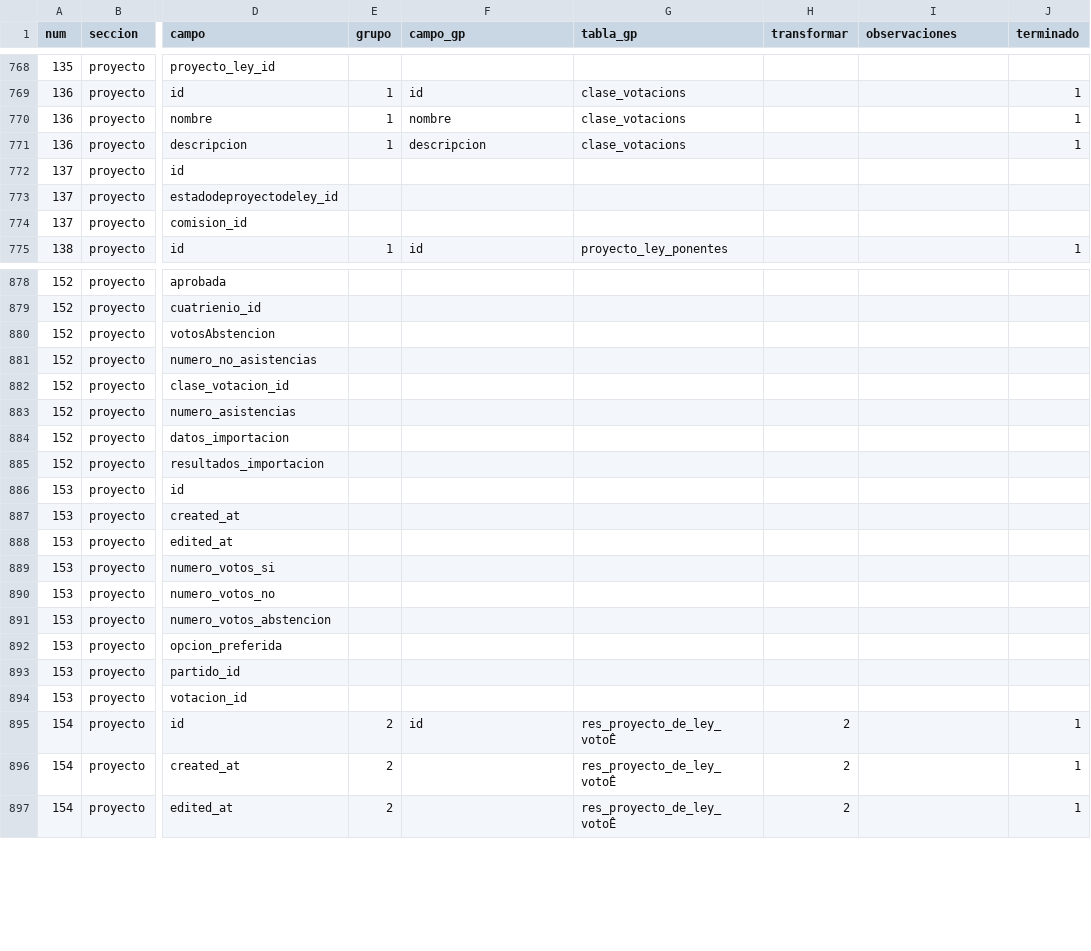
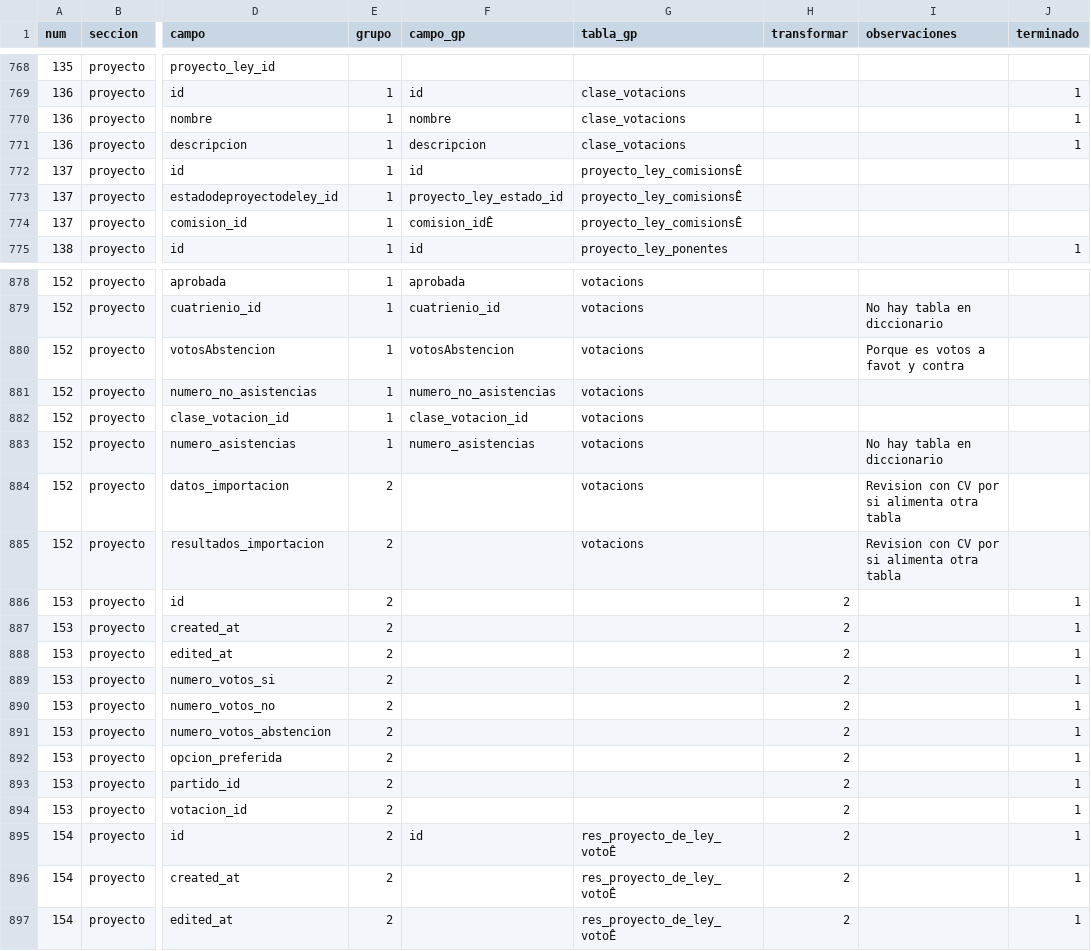
Before and after one commit to gorantesj/CongresoVisible, a CSV file: paralafinaldeborah.csv, drawn as a sheet; only a part is shown, gaps mark what is left out; the diff covers the shown part only; the diff names each change by its address in the sheet, - before the commit and + after, or states it on an @@ line.

Commit message:
tablas nuevas

```diff
--- a/paralafinaldeborah.csv
+++ b/paralafinaldeborah.csv
-E772:E774 (grupo): (empty)
+E772:E774 (grupo): 1
-F772 (campo_gp): (empty)
+F772 (campo_gp): id
-G772:G774 (tabla_gp): (empty)
+G772:G774 (tabla_gp): proyecto_ley_comisionsÊ
-F773 (campo_gp): (empty)
+F773 (campo_gp): proyecto_ley_estado_id
-F774 (campo_gp): (empty)
+F774 (campo_gp): comision_idÊ
-E878:E883 (grupo): (empty)
+E878:E883 (grupo): 1
-F878 (campo_gp): (empty)
+F878 (campo_gp): aprobada
-G878:G885 (tabla_gp): (empty)
+G878:G885 (tabla_gp): votacions
-F879 (campo_gp): (empty)
+F879 (campo_gp): cuatrienio_id
-I879 (observaciones): (empty)
+I879 (observaciones): No hay tabla en diccionario
-F880 (campo_gp): (empty)
+F880 (campo_gp): votosAbstencion
-I880 (observaciones): (empty)
+I880 (observaciones): Porque es votos a favot y contra
-F881 (campo_gp): (empty)
+F881 (campo_gp): numero_no_asistencias
-F882 (campo_gp): (empty)
+F882 (campo_gp): clase_votacion_id
-F883 (campo_gp): (empty)
+F883 (campo_gp): numero_asistencias
-I883 (observaciones): (empty)
+I883 (observaciones): No hay tabla en diccionario
-E884:E894 (grupo): (empty)
+E884:E894 (grupo): 2
-I884:I885 (observaciones): (empty)
+I884:I885 (observaciones): Revision con CV por si alimenta otra tabla
-H886:H894 (transformar): (empty)
+H886:H894 (transformar): 2
-J886:J894 (terminado): (empty)
+J886:J894 (terminado): 1
```
Also changed, not shown: 71 edited cells elsewhere in this file, 3 other files.
